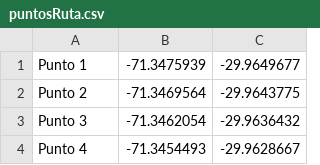
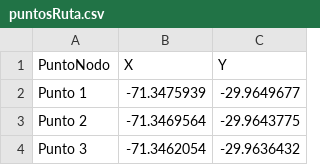
Before and after one commit to mylo-rovel/datosLab2DataScience, a CSV file: puntosRuta.csv, drawn as a sheet; only a part is shown; the shorter side is filled out with more unchanged rows.

Commit message:
Update puntosRuta.csv

```diff
--- a/puntosRuta.csv
+++ b/puntosRuta.csv
@@ -1 +1,2 @@
+PuntoNodo,X,Y
 Punto 1,-71.3475939,-29.9649677
```
